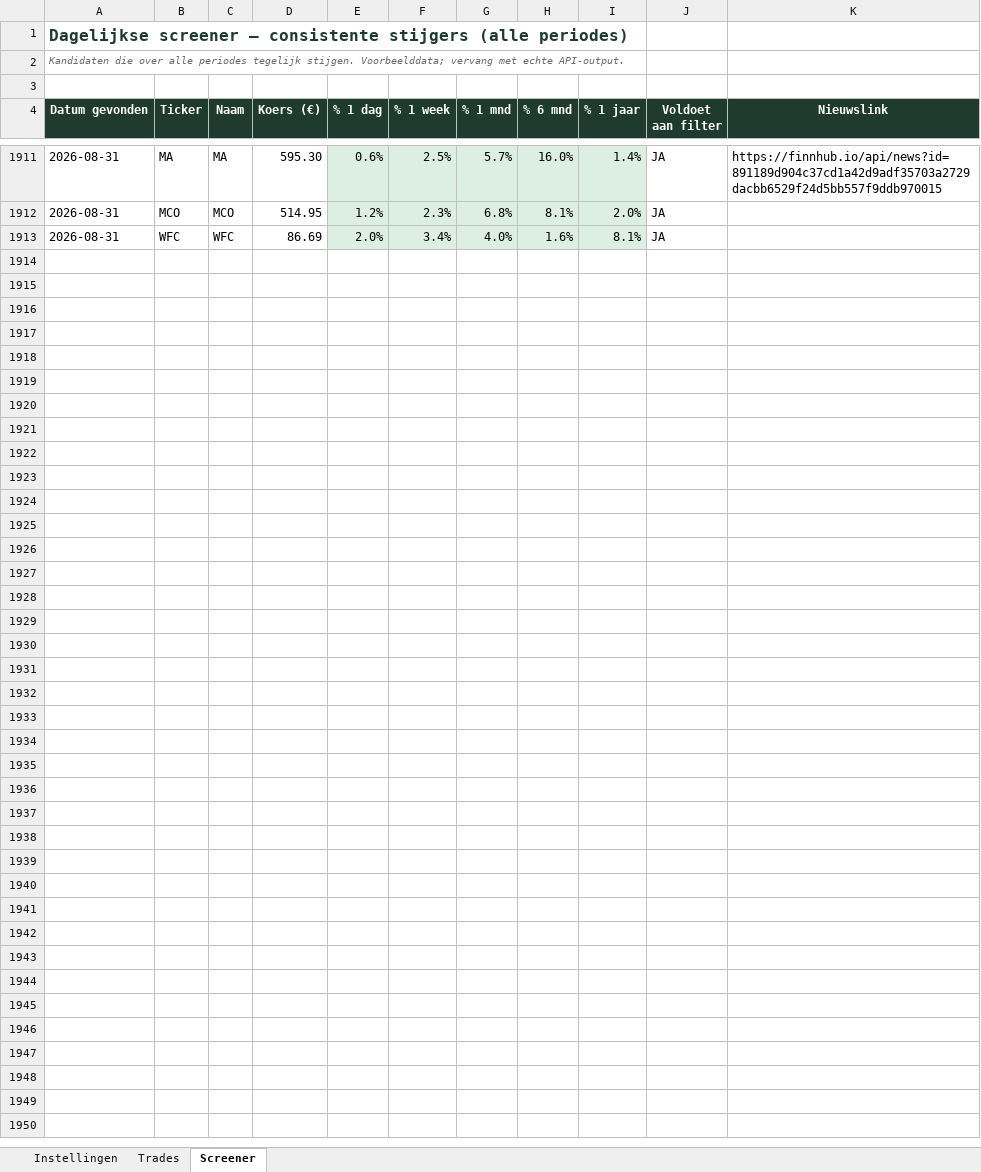
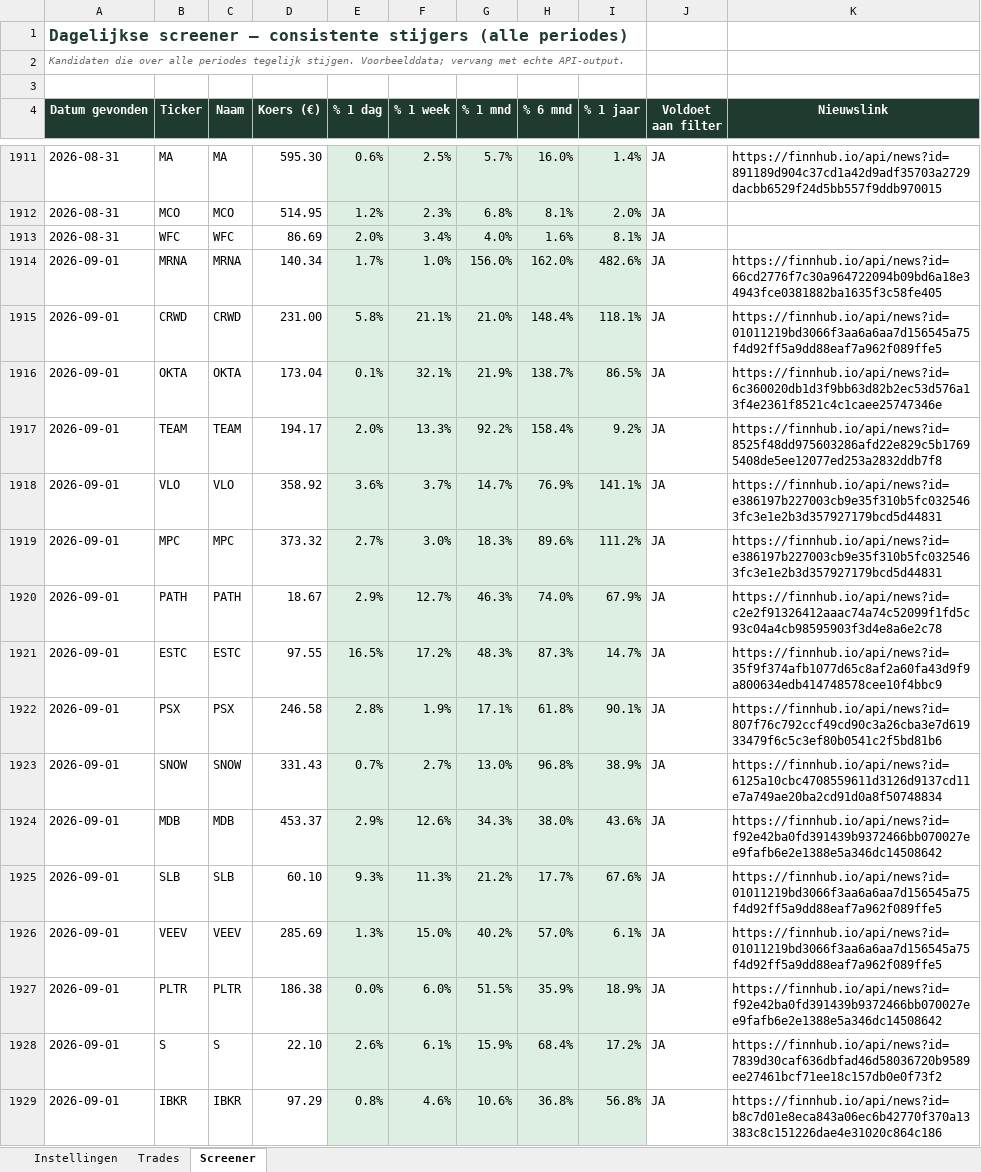
Before and after one commit to ignazio090/momentum-screener, an Excel workbook: beleggen_tracker.xlsx, sheet Screener, drawn as a sheet; only a part is shown, gaps mark what is left out; values as stored, in another font and other column widths than the file's, no borders; the diff covers the shown part only; the diff names each change by its address in the sheet, - before the commit and + after, or states it on an @@ line.

```diff
--- a/beleggen_tracker.xlsx (sheet Screener)
+++ b/beleggen_tracker.xlsx (sheet Screener)
+row 1914: 2026-09-01 | MRNA | MRNA | 140.34 | 1.7% | 1.0% | 156.0% | 162.0% | 482.6% | JA | https://finnhub.io/api/news?id=66cd2776f7c30a964722094b09bd6a18e34943fce0381882ba1635f3c58fe405
+row 1915: 2026-09-01 | CRWD | CRWD | 231.00 | 5.8% | 21.1% | 21.0% | 148.4% | 118.1% | JA | https://finnhub.io/api/news?id=01011219bd3066f3aa6a6aa7d156545a75f4d92ff5a9dd88eaf7a962f089ffe5
+row 1916: 2026-09-01 | OKTA | OKTA | 173.04 | 0.1% | 32.1% | 21.9% | 138.7% | 86.5% | JA | https://finnhub.io/api/news?id=6c360020db1d3f9bb63d82b2ec53d576a13f4e2361f8521c4c1caee25747346e
+row 1917: 2026-09-01 | TEAM | TEAM | 194.17 | 2.0% | 13.3% | 92.2% | 158.4% | 9.2% | JA | https://finnhub.io/api/news?id=8525f48dd975603286afd22e829c5b17695408de5ee12077ed253a2832ddb7f8
+row 1918: 2026-09-01 | VLO | VLO | 358.92 | 3.6% | 3.7% | 14.7% | 76.9% | 141.1% | JA | https://finnhub.io/api/news?id=e386197b227003cb9e35f310b5fc0325463fc3e1e2b3d357927179bcd5d44831
+row 1919: 2026-09-01 | MPC | MPC | 373.32 | 2.7% | 3.0% | 18.3% | 89.6% | 111.2% | JA | https://finnhub.io/api/news?id=e386197b227003cb9e35f310b5fc0325463fc3e1e2b3d357927179bcd5d44831
+row 1920: 2026-09-01 | PATH | PATH | 18.67 | 2.9% | 12.7% | 46.3% | 74.0% | 67.9% | JA | https://finnhub.io/api/news?id=c2e2f91326412aaac74a74c52099f1fd5c93c04a4cb98595903f3d4e8a6e2c78
+row 1921: 2026-09-01 | ESTC | ESTC | 97.55 | 16.5% | 17.2% | 48.3% | 87.3% | 14.7% | JA | https://finnhub.io/api/news?id=35f9f374afb1077d65c8af2a60fa43d9f9a800634edb414748578cee10f4bbc9
+row 1922: 2026-09-01 | PSX | PSX | 246.58 | 2.8% | 1.9% | 17.1% | 61.8% | 90.1% | JA | https://finnhub.io/api/news?id=807f76c792ccf49cd90c3a26cba3e7d61933479f6c5c3ef80b0541c2f5bd81b6
+row 1923: 2026-09-01 | SNOW | SNOW | 331.43 | 0.7% | 2.7% | 13.0% | 96.8% | 38.9% | JA | https://finnhub.io/api/news?id=6125a10cbc4708559611d3126d9137cd11e7a749ae20ba2cd91d0a8f50748834
+row 1924: 2026-09-01 | MDB | MDB | 453.37 | 2.9% | 12.6% | 34.3% | 38.0% | 43.6% | JA | https://finnhub.io/api/news?id=f92e42ba0fd391439b9372466bb070027ee9fafb6e2e1388e5a346dc14508642
+row 1925: 2026-09-01 | SLB | SLB | 60.10 | 9.3% | 11.3% | 21.2% | 17.7% | 67.6% | JA | https://finnhub.io/api/news?id=01011219bd3066f3aa6a6aa7d156545a75f4d92ff5a9dd88eaf7a962f089ffe5
+row 1926: 2026-09-01 | VEEV | VEEV | 285.69 | 1.3% | 15.0% | 40.2% | 57.0% | 6.1% | JA | https://finnhub.io/api/news?id=01011219bd3066f3aa6a6aa7d156545a75f4d92ff5a9dd88eaf7a962f089ffe5
+row 1927: 2026-09-01 | PLTR | PLTR | 186.38 | 0.0% | 6.0% | 51.5% | 35.9% | 18.9% | JA | https://finnhub.io/api/news?id=f92e42ba0fd391439b9372466bb070027ee9fafb6e2e1388e5a346dc14508642
+row 1928: 2026-09-01 | S | S | 22.10 | 2.6% | 6.1% | 15.9% | 68.4% | 17.2% | JA | https://finnhub.io/api/news?id=7839d30caf636dbfad46d58036720b9589ee27461bcf71ee18c157db0e0f73f2
+row 1929: 2026-09-01 | IBKR | IBKR | 97.29 | 0.8% | 4.6% | 10.6% | 36.8% | 56.8% | JA | https://finnhub.io/api/news?id=b8c7d01e8eca843a06ec6b42770f370a13383c8c151226dae4e31020c864c186
```
Also changed, not shown: 22 added rows elsewhere in this sheet, 2 other files.
